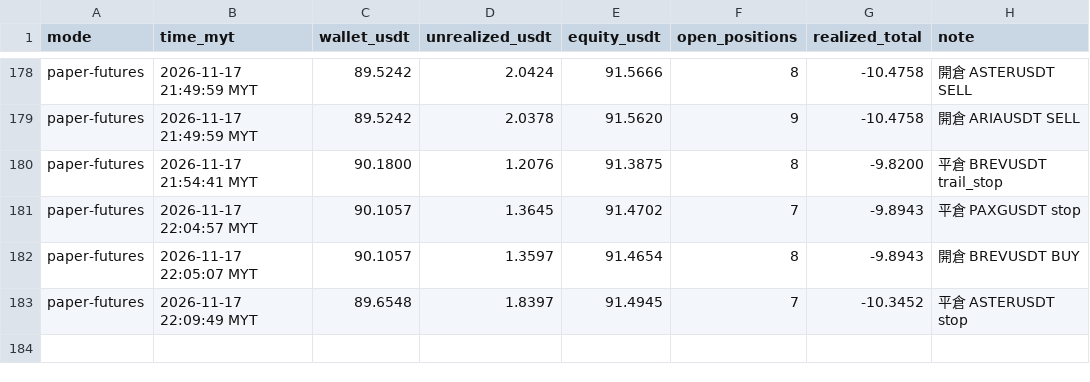
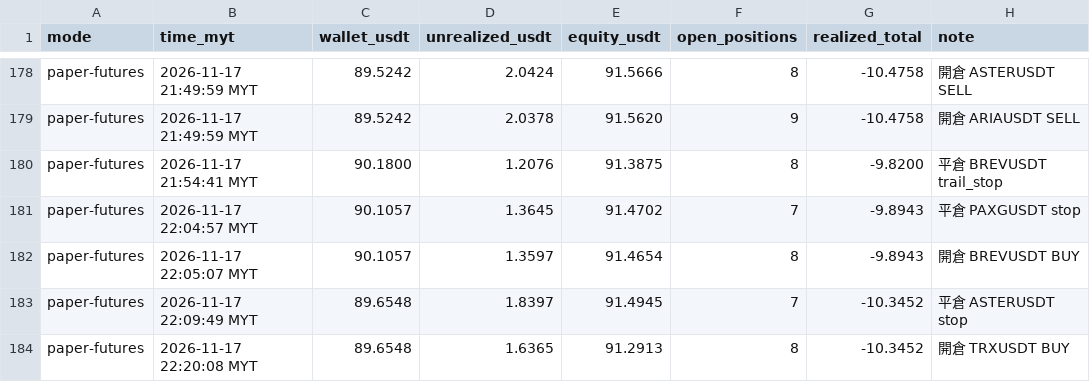
Before and after one commit to allenzeng060-lgtm/trade-dashboard, a CSV file: data/ledgers/trading-journal/futures_hf15m/equity.csv, drawn as a sheet; only a part is shown, gaps mark what is left out; the diff names each change by its address in the sheet, - before the commit and + after, or states it on an @@ line.

```diff
--- a/data/ledgers/trading-journal/futures_hf15m/equity.csv
+++ b/data/ledgers/trading-journal/futures_hf15m/equity.csv
+row 184: paper-futures | 2026-11-17 22:20:08 MYT | 89.6548 | 1.6365 | 91.2913 | 8 | -10.3452 | 開倉 TRXUSDT BUY
```
Also changed, not shown: 19 other files.
